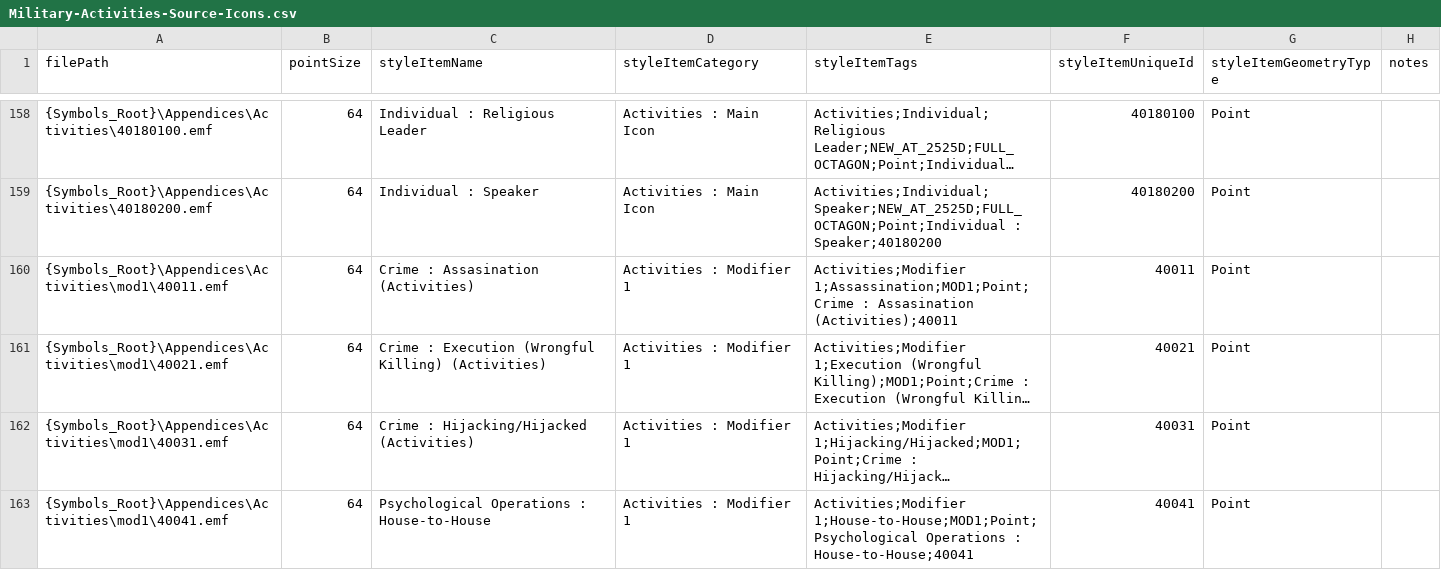
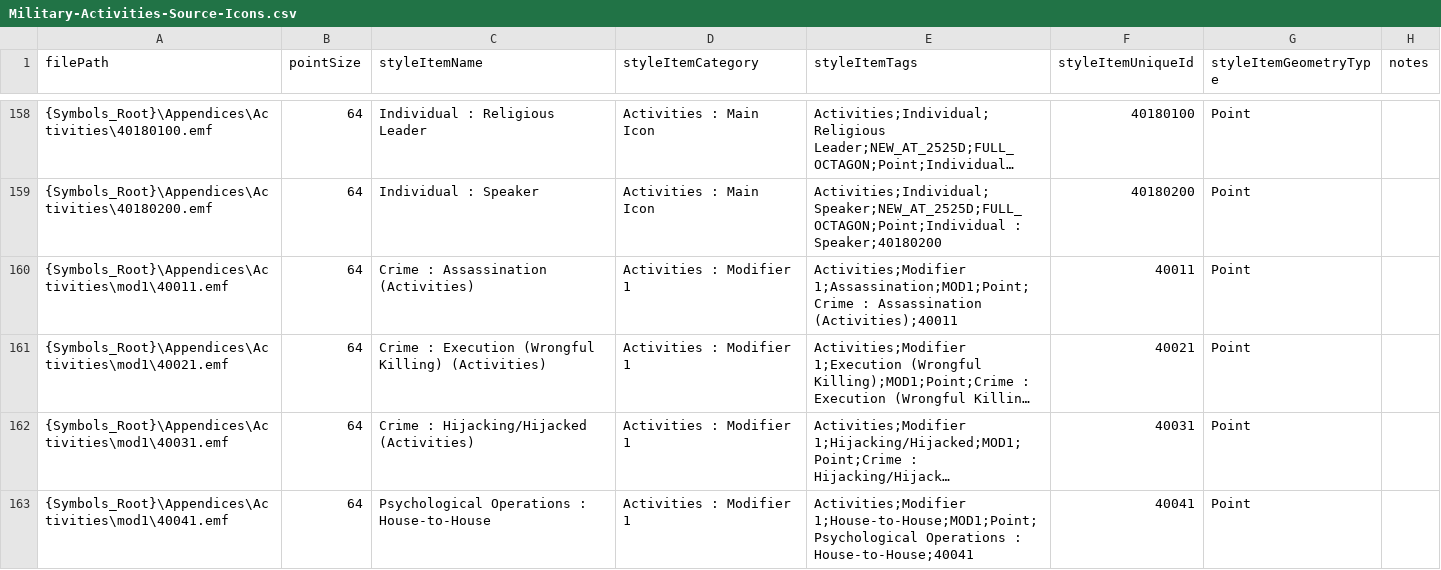
Before and after one commit to Esri/joint-military-symbology-xml, a CSV file: samples/imagefile_name_category_tags/Military-Activities-Source-Icons.csv, drawn as a sheet; only a part is shown, gaps mark what is left out; long unchanged cells end in …; the diff names each change by its address in the sheet, - before the commit and + after, or states it on an @@ line.

Commit message:
Fixed Assassination spelling error
Also delete an exported entity csv file that is empty (has only one row
- the header row).  This helps prevent empty domain files getting
created, for example, the three METOC Space symbol sets.

```diff
--- a/samples/imagefile_name_category_tags/Military-Activities-Source-Icons.csv
+++ b/samples/imagefile_name_category_tags/Military-Activities-Source-Icons.csv
-C160 (styleItemName): Crime : Assasination (Activities)
+C160 (styleItemName): Crime : Assassination (Activities)
-E160 (styleItemTags): …1;Assassination;MOD1;Point;Crime : Assasination (Activities);40011
+E160 (styleItemTags): …1;Assassination;MOD1;Point;Crime : Assassination (Activities);40011
```
Also changed, not shown: samples/imagefile_name_category_tags/Military-All-Icons.csv, samples/legacy_support/LegacyMappingTableCtoD.csv, 9 other files.
